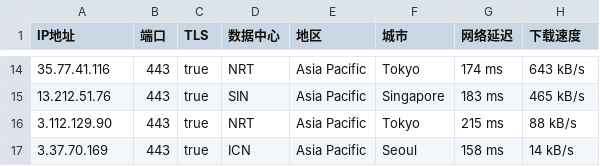
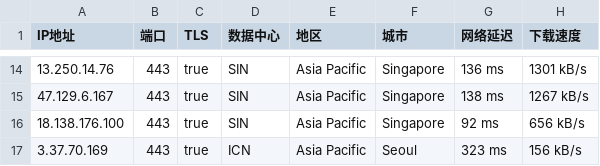
Before and after one commit to mountain787/Lunch-Bag-ip, a CSV file: proxyip.csv, drawn as a sheet; only a part is shown, gaps mark what is left out; the diff covers the shown part only.

```diff
--- a/proxyip.csv
+++ b/proxyip.csv
@@ -14,4 +14,4 @@ IP地址,端口,TLS,数据中心,地区,城市,网络延迟,下载速度
-35.77.41.116,443,true,NRT,Asia Pacific,Tokyo,174 ms,643 kB/s
-13.212.51.76,443,true,SIN,Asia Pacific,Singapore,183 ms,465 kB/s
-3.112.129.90,443,true,NRT,Asia Pacific,Tokyo,215 ms,88 kB/s
-3.37.70.169,443,true,ICN,Asia Pacific,Seoul,158 ms,14 kB/s
+13.250.14.76,443,true,SIN,Asia Pacific,Singapore,136 ms,1301 kB/s
+47.129.6.167,443,true,SIN,Asia Pacific,Singapore,138 ms,1267 kB/s
+18.138.176.100,443,true,SIN,Asia Pacific,Singapore,92 ms,656 kB/s
+3.37.70.169,443,true,ICN,Asia Pacific,Seoul,323 ms,156 kB/s
```
Also changed, not shown: 1 added row, 1 removed row and 28 edited cells elsewhere in this file.
